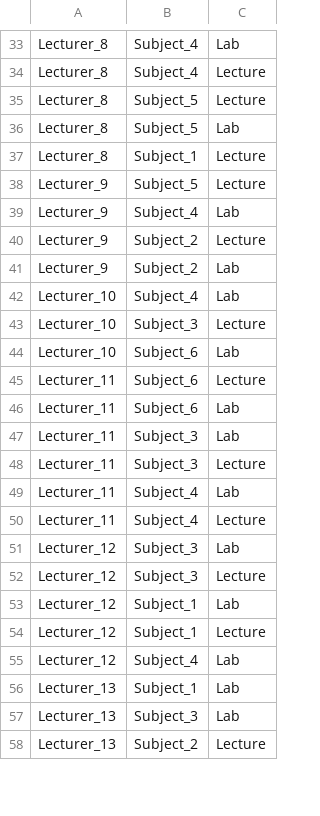
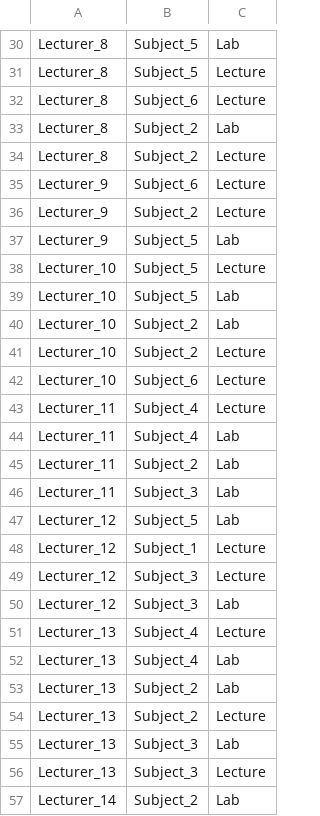
Before and after one commit to SashAmlet/LAB3-Scheduling, a CSV file: lecturers.csv, drawn as a sheet; only a part is shown, gaps mark what is left out; removed rows and columns are numbered as before the commit, all else as after; the diff covers the shown part only; the diff names each change by its address in the sheet, - before the commit and + after, or states it on an @@ line.

```diff
--- a/lecturers.csv
+++ b/lecturers.csv
-B30: Subject_4
+B30: Subject_5
-row 34: Lecturer_8 | Subject_4 | Lecture
+row 32: Lecturer_8 | Subject_6 | Lecture
-B33: Subject_5
+B33: Subject_2
-B34: Subject_1
+B34: Subject_2
-B35: Subject_5
+B35: Subject_6
-row 39: Lecturer_9 | Subject_4 | Lab
-B37: Subject_2
+B37: Subject_5
+row 38: Lecturer_10 | Subject_5 | Lecture
-B39: Subject_4
+B39: Subject_5
+row 40: Lecturer_10 | Subject_2 | Lab
-B41: Subject_3
+B41: Subject_2
-C42: Lab
+C42: Lecture
-B43:B44: Subject_6
+B43:B44: Subject_4
+row 45: Lecturer_11 | Subject_2 | Lab
+row 47: Lecturer_12 | Subject_5 | Lab
@@ row 54 moved to row 48: Lecturer_12 @@
-A49: Lecturer_11
+A49: Lecturer_12
-row 49: Lecturer_11 | Subject_4 | Lab
-row 50: Lecturer_11 | Subject_4 | Lecture
-A51: Lecturer_12
+A51: Lecturer_13
-B51: Subject_3
+B51: Subject_4
-row 53: Lecturer_12 | Subject_1 | Lab
-A52: Lecturer_12
+A52: Lecturer_13
-B53: Subject_1
+B53: Subject_2
+row 54: Lecturer_13 | Subject_2 | Lecture
-B56: Subject_2
+B56: Subject_3
+row 57: Lecturer_14 | Subject_2 | Lab
```
Also changed, not shown: 10 added rows, 15 removed rows, 2 moved rows and 13 edited cells elsewhere in this file, rooms.csv, subjects.csv, 3 other files.
